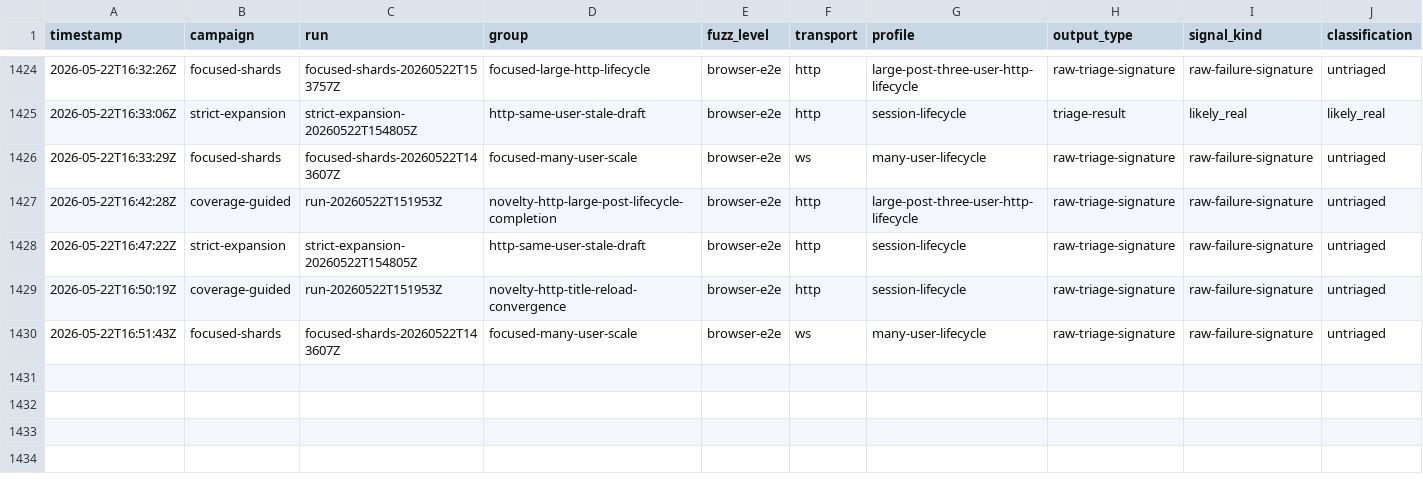
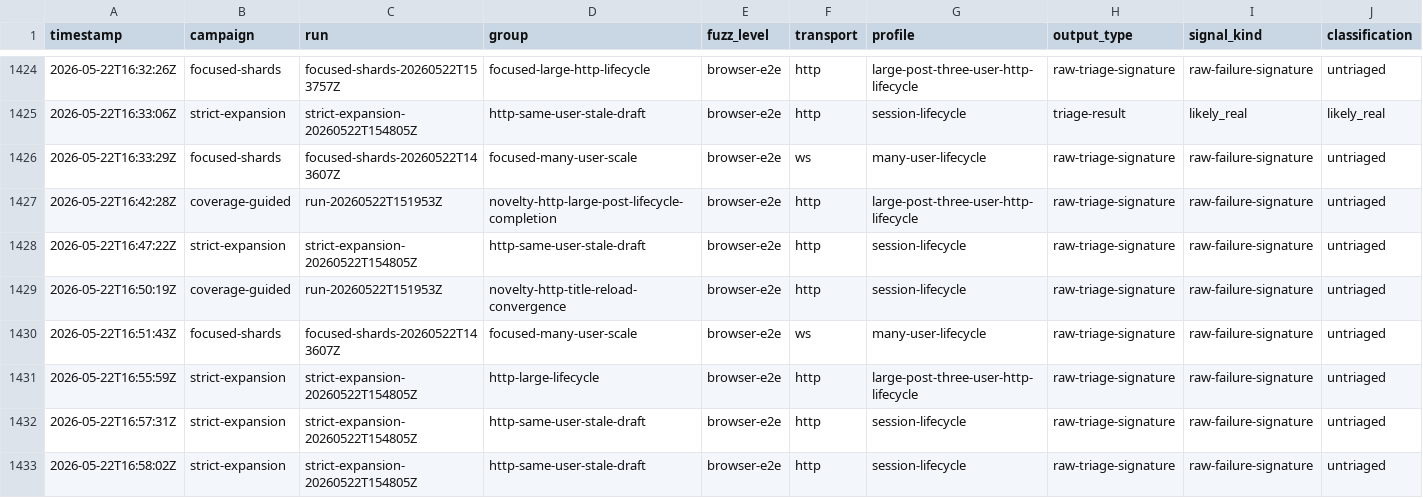
Before and after one commit to danluu/gutenberg, a CSV file: docs/explanations/architecture/rtc-jetstream2-fuzz-trends-20260515/data/bug_outputs.csv, drawn as a sheet; only a part is shown, gaps mark what is left out; rows hold the shown columns only; the diff names each change by its address in the sheet, - before the commit and + after, or states it on an @@ line.

Commit message:
Refresh Jetstream fuzz trend report

```diff
--- a/docs/explanations/architecture/rtc-jetstream2-fuzz-trends-20260515/data/bug_outputs.csv
+++ b/docs/explanations/architecture/rtc-jetstream2-fuzz-trends-20260515/data/bug_outputs.csv
+row 1431: 2026-05-22T16:55:59Z | strict-expansion | strict-expansion-20260522T154805Z | http-large-lifecycle | browser-e2e | http | large-post-three-user-http-lifecycle | raw-triage-signature | raw-failure-signature | untriaged
+row 1432: 2026-05-22T16:57:31Z | strict-expansion | strict-expansion-20260522T154805Z | http-same-user-stale-draft | browser-e2e | http | session-lifecycle | raw-triage-signature | raw-failure-signature | untriaged
+row 1433: 2026-05-22T16:58:02Z | strict-expansion | strict-expansion-20260522T154805Z | http-same-user-stale-draft | browser-e2e | http | session-lifecycle | raw-triage-signature | raw-failure-signature | untriaged
```
Also changed, not shown: docs/explanations/architecture/rtc-jetstream2-fuzz-trends-20260515/data/current_run_accounting.csv, docs/explanations/architecture/rtc-jetstream2-fuzz-trends-20260515/data/feature_counts.csv, 56 other files.
